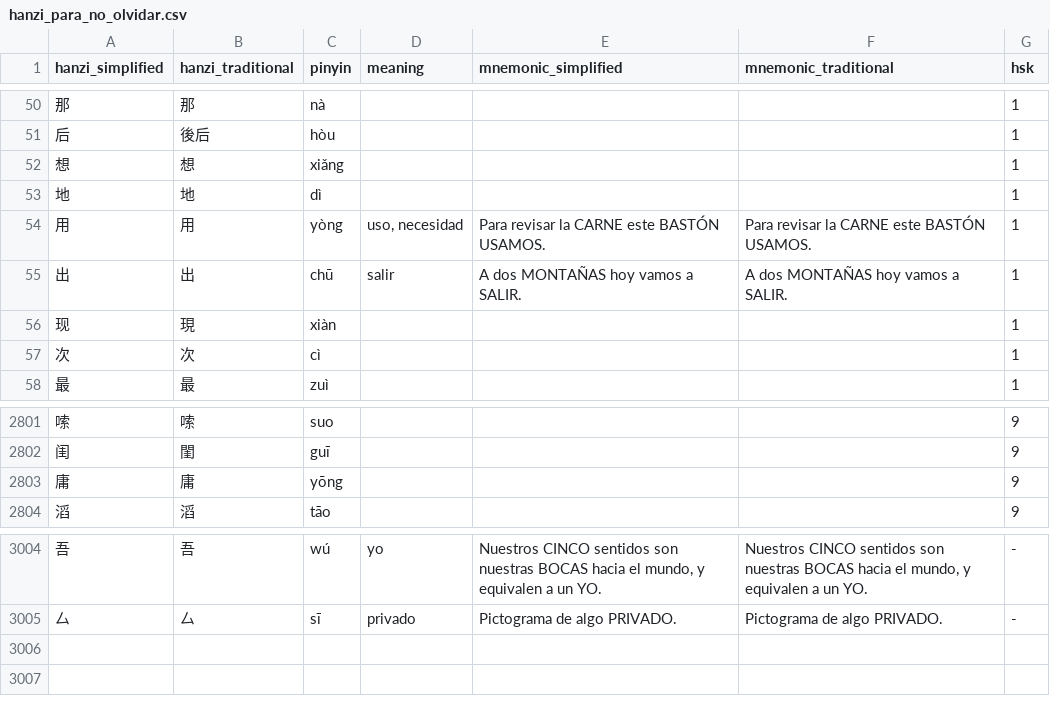
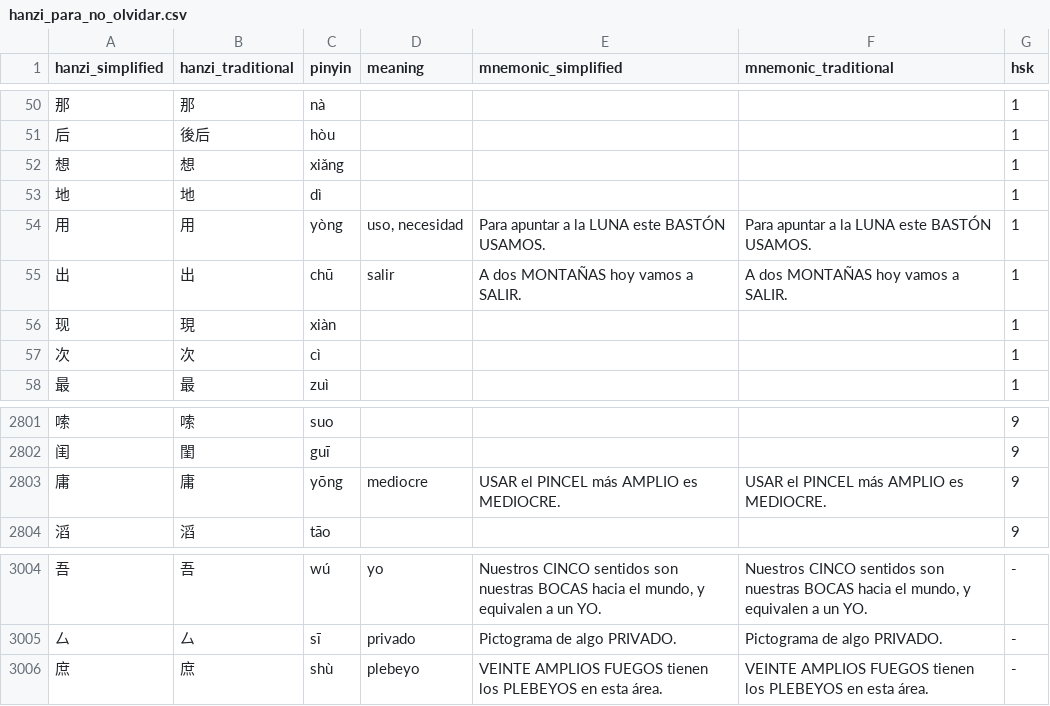
Before and after one commit to dabi886/hanzi-para-no-olvidar, a CSV file: hanzi_para_no_olvidar.csv, drawn as a sheet; only a part is shown, gaps mark what is left out.

Commit message:
update_csv

```diff
--- a/hanzi_para_no_olvidar.csv
+++ b/hanzi_para_no_olvidar.csv
@@ -53,3 +53,3 @@ hanzi_simplified,hanzi_traditional,pinyin,meaning,mnemonic_simplified,mnemonic_t
 地,地,dì,,,,1
-用,用,yòng,"uso, necesidad",Para revisar la CARNE este BASTÓN USAMOS.,Para revisar la CARNE este BASTÓN USAMOS.,1
+用,用,yòng,"uso, necesidad",Para apuntar a la LUNA este BASTÓN USAMOS.,Para apuntar a la LUNA este BASTÓN USAMOS.,1
 出,出,chū,salir,A dos MONTAÑAS hoy vamos a SALIR.,A dos MONTAÑAS hoy vamos a SALIR.,1
@@ -2802,3 +2802,3 @@ hanzi_simplified,hanzi_traditional,pinyin,meaning,mnemonic_simplified,mnemonic_t
 闺,閨,guī,,,,9
-庸,庸,yōng,,,,9
+庸,庸,yōng,mediocre,USAR el PINCEL más AMPLIO es MEDIOCRE.,USAR el PINCEL más AMPLIO es MEDIOCRE.,9
 滔,滔,tāo,,,,9
@@ -3005 +3005,2 @@ hanzi_simplified,hanzi_traditional,pinyin,meaning,mnemonic_simplified,mnemonic_t
 厶,厶,sī,privado,Pictograma de algo PRIVADO.,Pictograma de algo PRIVADO.,-
+庶,庶,shù,plebeyo,VEINTE AMPLIOS FUEGOS tienen los PLEBEYOS en esta área.,VEINTE AMPLIOS FUEGOS tienen los PLEBEYOS en esta área.,-
```
